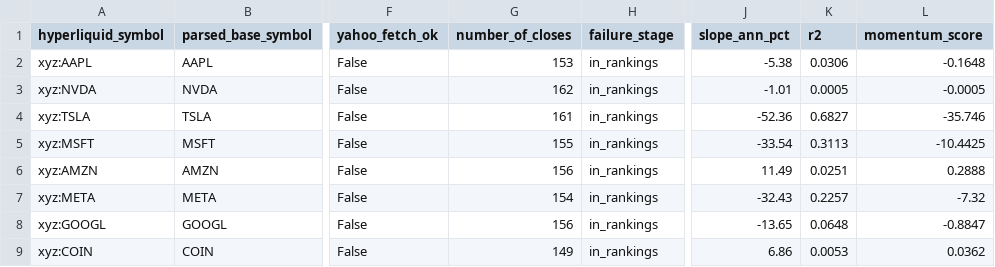
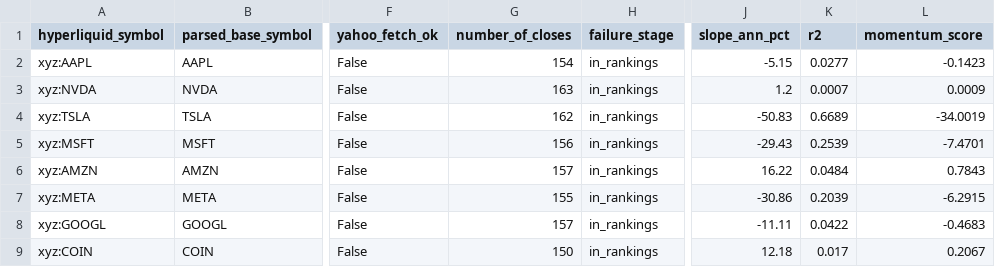
Before and after one commit to akiforge-lab/hyperliquid-momentum-scanner, a CSV file: output/xyz_debug.csv, drawn as a sheet; only a part is shown, gaps mark what is left out; the diff covers the shown part only; the diff names each change by its address in the sheet, - before the commit and + after, or states it on an @@ line.

```diff
--- a/output/xyz_debug.csv
+++ b/output/xyz_debug.csv
-G2 (number_of_closes): 153
+G2 (number_of_closes): 154
-J2 (slope_ann_pct): -5.38
+J2 (slope_ann_pct): -5.15
-K2 (r2): 0.0306
+K2 (r2): 0.0277
-L2 (momentum_score): -0.1648
+L2 (momentum_score): -0.1423
-G3 (number_of_closes): 162
+G3 (number_of_closes): 163
-J3 (slope_ann_pct): -1.01
+J3 (slope_ann_pct): 1.2
-K3 (r2): 0.0005
+K3 (r2): 0.0007
-L3 (momentum_score): -0.0005
+L3 (momentum_score): 0.0009
-G4 (number_of_closes): 161
+G4 (number_of_closes): 162
-J4 (slope_ann_pct): -52.36
+J4 (slope_ann_pct): -50.83
-K4 (r2): 0.6827
+K4 (r2): 0.6689
-L4 (momentum_score): -35.746
+L4 (momentum_score): -34.0019
-G5 (number_of_closes): 155
+G5 (number_of_closes): 156
-J5 (slope_ann_pct): -33.54
+J5 (slope_ann_pct): -29.43
-K5 (r2): 0.3113
+K5 (r2): 0.2539
-L5 (momentum_score): -10.4425
+L5 (momentum_score): -7.4701
-G6 (number_of_closes): 156
+G6 (number_of_closes): 157
-J6 (slope_ann_pct): 11.49
+J6 (slope_ann_pct): 16.22
-K6 (r2): 0.0251
+K6 (r2): 0.0484
-L6 (momentum_score): 0.2888
+L6 (momentum_score): 0.7843
-G7 (number_of_closes): 154
+G7 (number_of_closes): 155
-J7 (slope_ann_pct): -32.43
+J7 (slope_ann_pct): -30.86
-K7 (r2): 0.2257
+K7 (r2): 0.2039
-L7 (momentum_score): -7.32
+L7 (momentum_score): -6.2915
-G8 (number_of_closes): 156
+G8 (number_of_closes): 157
-J8 (slope_ann_pct): -13.65
+J8 (slope_ann_pct): -11.11
-K8 (r2): 0.0648
+K8 (r2): 0.0422
-L8 (momentum_score): -0.8847
+L8 (momentum_score): -0.4683
-G9 (number_of_closes): 149
+G9 (number_of_closes): 150
-J9 (slope_ann_pct): 6.86
+J9 (slope_ann_pct): 12.18
-K9 (r2): 0.0053
+K9 (r2): 0.017
-L9 (momentum_score): 0.0362
+L9 (momentum_score): 0.2067
```
Also changed, not shown: 68 edited cells elsewhere in this file, output/all_rankings.csv, output/missing_symbols.csv, 8 other files.
